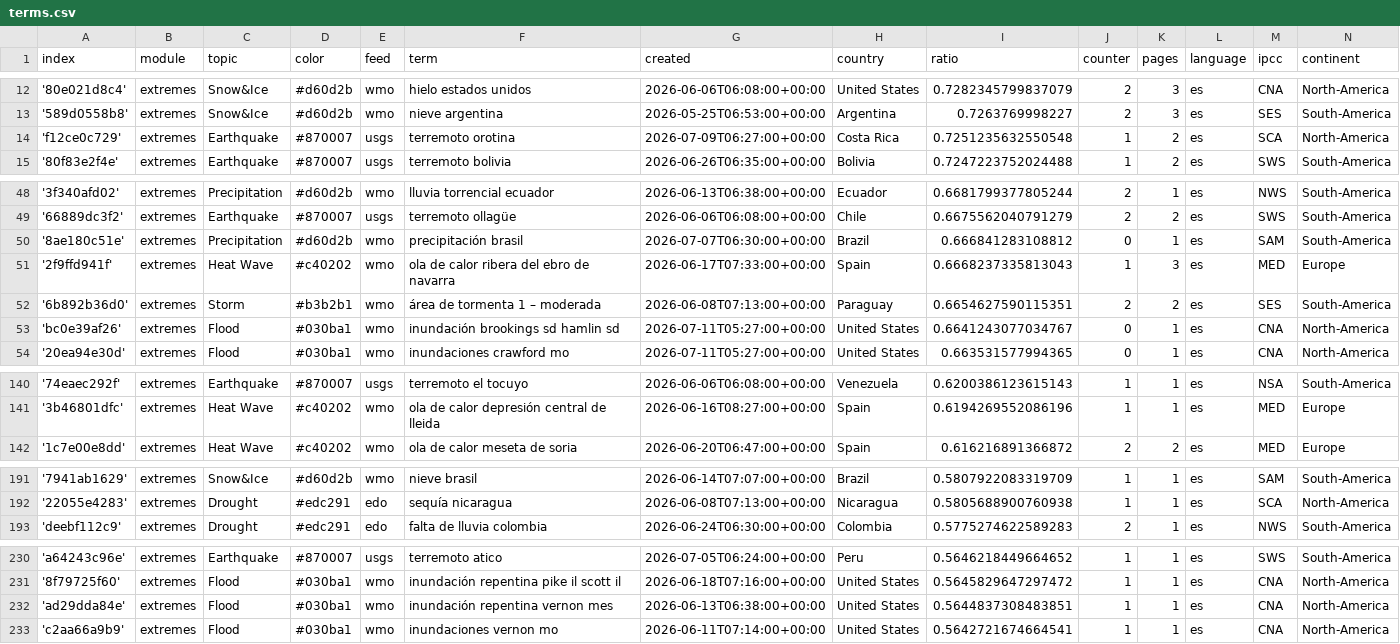
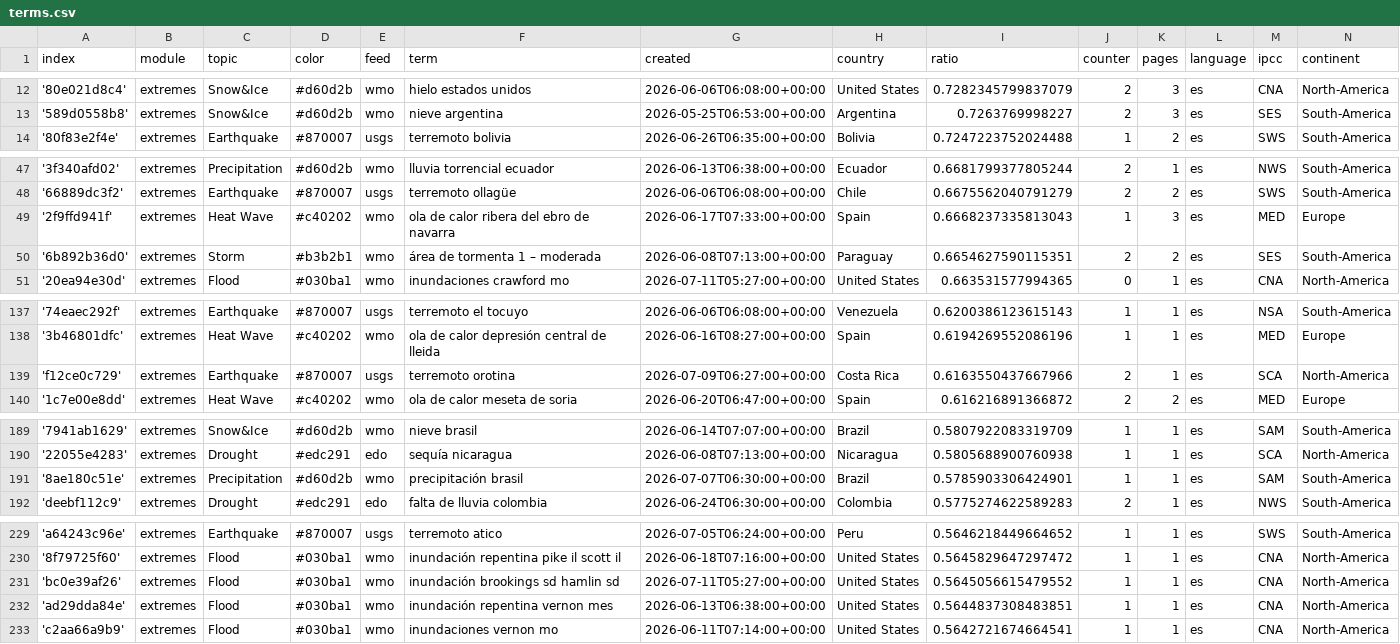
Before and after one commit to jannikdo28-news/spanishExtremes, a CSV file: terms.csv, drawn as a sheet; only a part is shown, gaps mark what is left out; removed rows and columns are numbered as before the commit, all else as after; the diff names each change by its address in the sheet, - before the commit and + after, or states it on an @@ line.

Commit message:
Commit from GitHub Actions (harvest:0.0)

```diff
--- a/terms.csv
+++ b/terms.csv
-row 14: 'f12ce0c729' | extremes | Earthquake | #870007 | usgs | terremoto orotina | 2026-07-09T06:27:00+00:00 | Costa Rica | 0.7251235632550548 | 1 | 2 | es | SCA | North-America
-row 50: '8ae180c51e' | extremes | Precipitation | #d60d2b | wmo | precipitación brasil | 2026-07-07T06:30:00+00:00 | Brazil | 0.666841283108812 | 0 | 1 | es | SAM | South-America
-row 53: 'bc0e39af26' | extremes | Flood | #030ba1 | wmo | inundación brookings sd hamlin sd | 2026-07-11T05:27:00+00:00 | United States | 0.6641243077034767 | 0 | 1 | es | CNA | North-America
+row 139: 'f12ce0c729' | extremes | Earthquake | #870007 | usgs | terremoto orotina | 2026-07-09T06:27:00+00:00 | Costa Rica | 0.6163550437667966 | 2 | 1 | es | SCA | North-America
+row 191: '8ae180c51e' | extremes | Precipitation | #d60d2b | wmo | precipitación brasil | 2026-07-07T06:30:00+00:00 | Brazil | 0.5785903306424901 | 1 | 1 | es | SAM | South-America
+row 231: 'bc0e39af26' | extremes | Flood | #030ba1 | wmo | inundación brookings sd hamlin sd | 2026-07-11T05:27:00+00:00 | United States | 0.5645056615479552 | 1 | 1 | es | CNA | North-America
```
